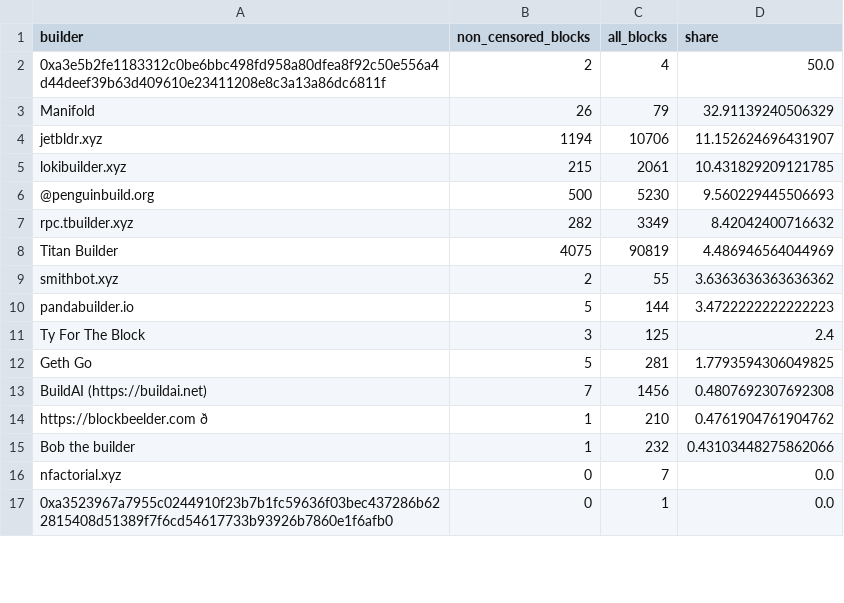
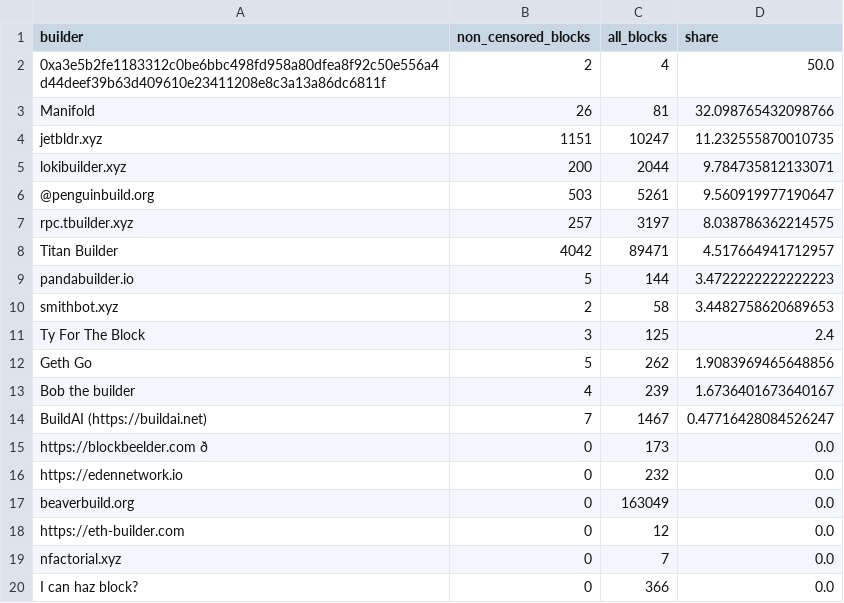
Before and after one commit to nerolation/censorship.pics, a CSV file: data/builder_stats.csv, drawn as a sheet; only a part is shown; the shorter side is filled out with more unchanged rows; removed rows and columns are numbered as before the commit, all else as after; the diff covers the shown part only; the diff names each change by its address in the sheet, - before the commit and + after, or states it on an @@ line.

```diff
--- a/data/builder_stats.csv
+++ b/data/builder_stats.csv
-C3 (all_blocks): 79
+C3 (all_blocks): 81
-D3 (share): 32.91139240506329
+D3 (share): 32.098765432098766
-B4 (non_censored_blocks): 1194
+B4 (non_censored_blocks): 1151
-C4 (all_blocks): 10706
+C4 (all_blocks): 10247
-D4 (share): 11.152624696431907
+D4 (share): 11.232555870010735
-B5 (non_censored_blocks): 215
+B5 (non_censored_blocks): 200
-C5 (all_blocks): 2061
+C5 (all_blocks): 2044
-D5 (share): 10.431829209121785
+D5 (share): 9.784735812133071
-B6 (non_censored_blocks): 500
+B6 (non_censored_blocks): 503
-C6 (all_blocks): 5230
+C6 (all_blocks): 5261
-D6 (share): 9.560229445506693
+D6 (share): 9.560919977190647
-B7 (non_censored_blocks): 282
+B7 (non_censored_blocks): 257
-C7 (all_blocks): 3349
+C7 (all_blocks): 3197
-D7 (share): 8.42042400716632
+D7 (share): 8.038786362214575
-B8 (non_censored_blocks): 4075
+B8 (non_censored_blocks): 4042
-C8 (all_blocks): 90819
+C8 (all_blocks): 89471
-D8 (share): 4.486946564044969
+D8 (share): 4.517664941712957
-row 9: smithbot.xyz | 2 | 55 | 3.6363636363636362
+row 10: smithbot.xyz | 2 | 58 | 3.4482758620689653
-C12 (all_blocks): 281
+C12 (all_blocks): 262
-D12 (share): 1.7793594306049825
+D12 (share): 1.9083969465648856
+row 13: Bob the builder | 4 | 239 | 1.6736401673640167
-C14 (all_blocks): 1456
+C14 (all_blocks): 1467
-D14 (share): 0.4807692307692308
+D14 (share): 0.47716428084526247
-B15 (non_censored_blocks): 1
+B15 (non_censored_blocks): 0
-C15 (all_blocks): 210
+C15 (all_blocks): 173
-D15 (share): 0.4761904761904762
+D15 (share): 0.0
-row 15: Bob the builder | 1 | 232 | 0.43103448275862066
+row 16: https://edennetwork.io | 0 | 232 | 0.0
+row 17: beaverbuild.org | 0 | 163049 | 0.0
+row 18: https://eth-builder.com | 0 | 12 | 0.0
+row 20: I can haz block? | 0 | 366 | 0.0
```
Also changed, not shown: 6 added rows, 11 removed rows, 1 moved row and 10 edited cells elsewhere in this file, data/builder_censorship_share.csv, data/censorship_stats.csv, 4 other files.
